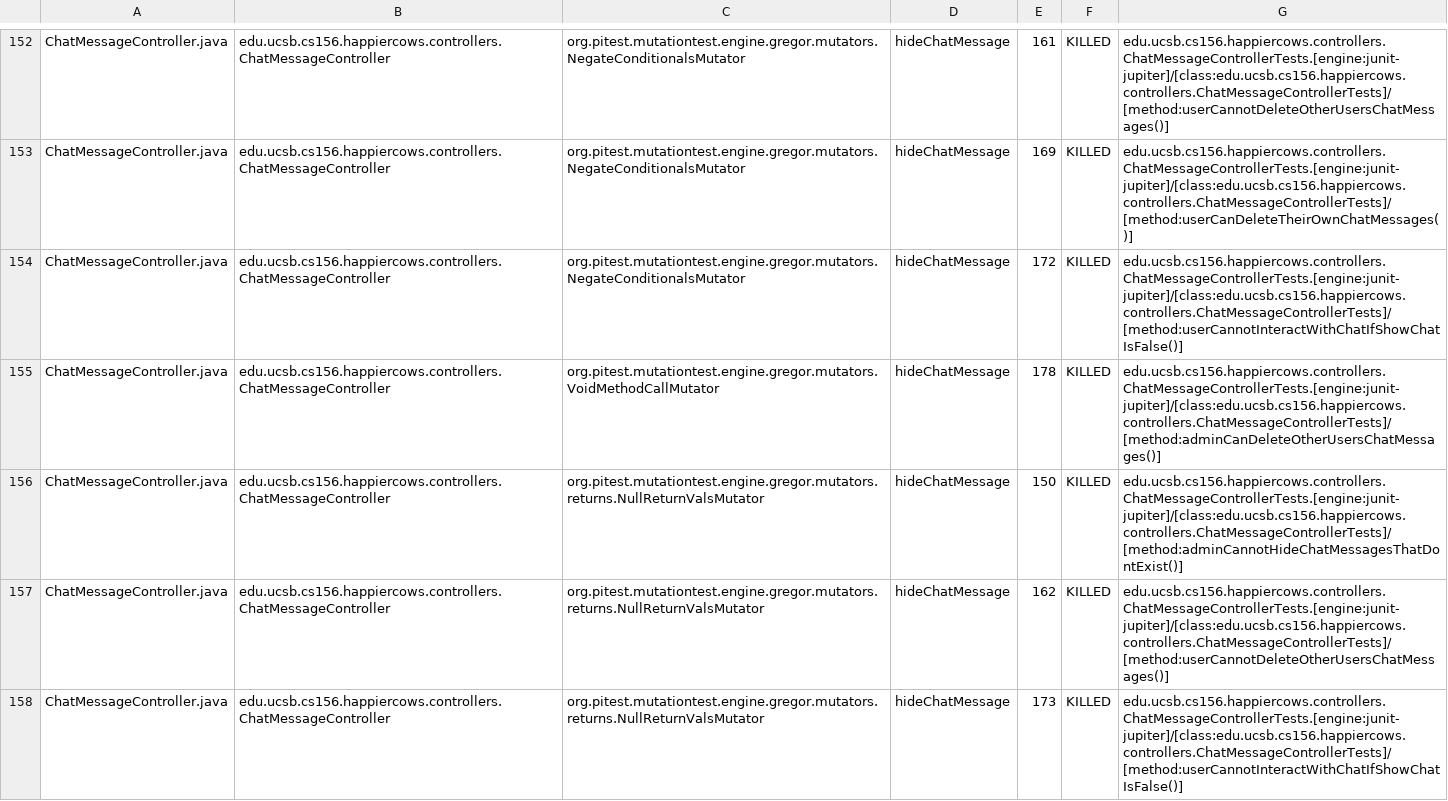
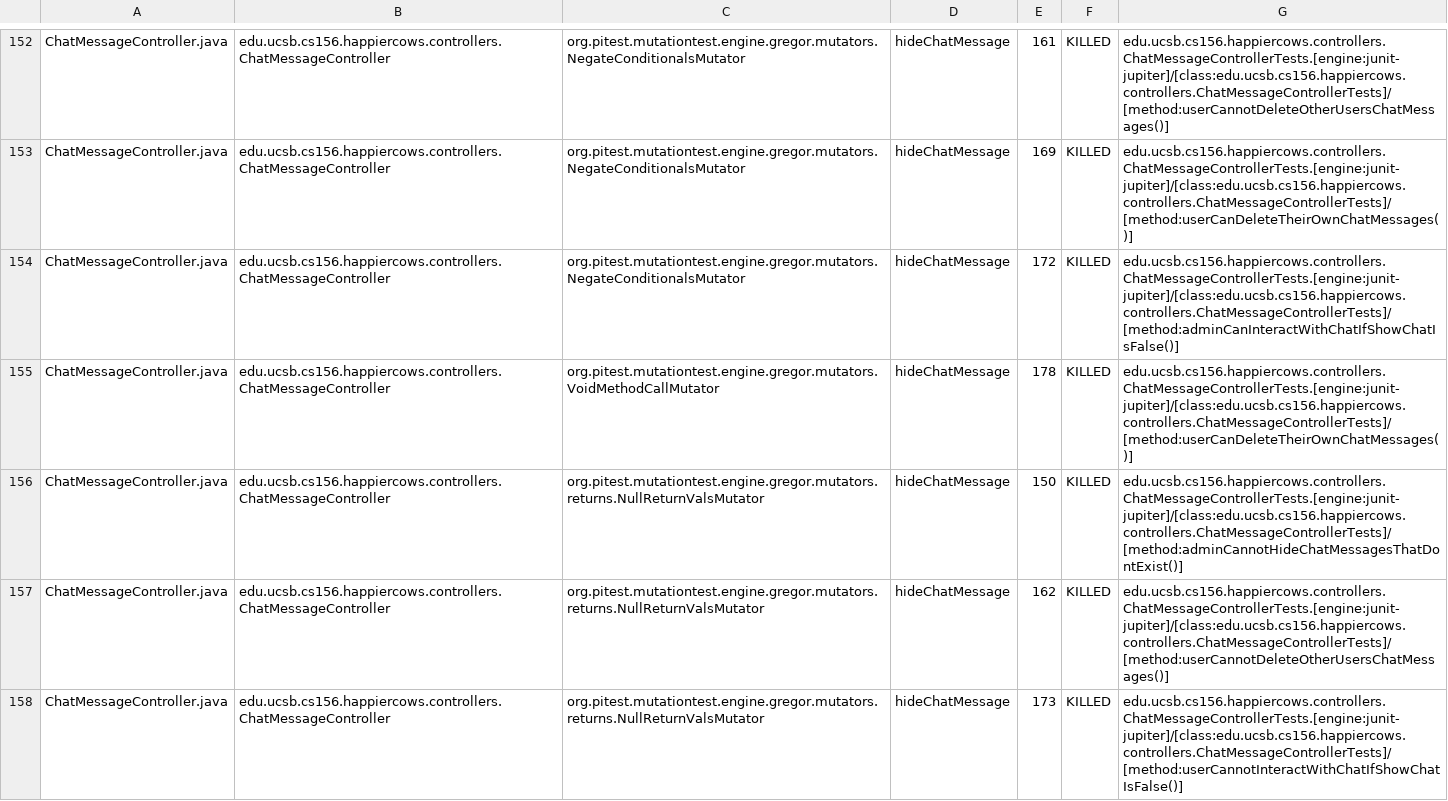
Before and after one commit to ucsb-cs156-f25/proj-happycows-f25-16, a CSV file: prs/40/pitest/mutations.csv, drawn as a sheet; only a part is shown, gaps mark what is left out; the diff covers the shown part only.

Commit message:
Deploying to gh-pages from @ ucsb-cs156-f25/proj-happycows-f25-16@13859cf07278a226b2a57089ec038185e482ce91 🚀

```diff
--- a/prs/40/pitest/mutations.csv
+++ b/prs/40/pitest/mutations.csv
@@ -153,4 +153,4 @@ ChatMessageController.java,edu.ucsb.cs156.happiercows.controllers.ChatMessageCon
 ChatMessageController.java,edu.ucsb.cs156.happiercows.controllers.ChatMessageController,org.pitest.mutationtest.engine.gregor.mutators.NegateConditionalsMutator,hideChatMessage,169,KILLED,edu.ucsb.cs156.happiercows.controllers.ChatMessageControllerTests.[engine:junit-jupiter]/[class:edu.ucsb.cs156.happiercows.controllers.ChatMessageControllerTests]/[method:userCanDeleteTheirOwnChatMessages()]
-ChatMessageController.java,edu.ucsb.cs156.happiercows.controllers.ChatMessageController,org.pitest.mutationtest.engine.gregor.mutators.NegateConditionalsMutator,hideChatMessage,172,KILLED,edu.ucsb.cs156.happiercows.controllers.ChatMessageControllerTests.[engine:junit-jupiter]/[class:edu.ucsb.cs156.happiercows.controllers.ChatMessageControllerTests]/[method:userCannotInteractWithChatIfShowChatIsFalse()]
-ChatMessageController.java,edu.ucsb.cs156.happiercows.controllers.ChatMessageController,org.pitest.mutationtest.engine.gregor.mutators.VoidMethodCallMutator,hideChatMessage,178,KILLED,edu.ucsb.cs156.happiercows.controllers.ChatMessageControllerTests.[engine:junit-jupiter]/[class:edu.ucsb.cs156.happiercows.controllers.ChatMessageControllerTests]/[method:adminCanDeleteOtherUsersChatMessages()]
+ChatMessageController.java,edu.ucsb.cs156.happiercows.controllers.ChatMessageController,org.pitest.mutationtest.engine.gregor.mutators.NegateConditionalsMutator,hideChatMessage,172,KILLED,edu.ucsb.cs156.happiercows.controllers.ChatMessageControllerTests.[engine:junit-jupiter]/[class:edu.ucsb.cs156.happiercows.controllers.ChatMessageControllerTests]/[method:adminCanInteractWithChatIfShowChatIsFalse()]
+ChatMessageController.java,edu.ucsb.cs156.happiercows.controllers.ChatMessageController,org.pitest.mutationtest.engine.gregor.mutators.VoidMethodCallMutator,hideChatMessage,178,KILLED,edu.ucsb.cs156.happiercows.controllers.ChatMessageControllerTests.[engine:junit-jupiter]/[class:edu.ucsb.cs156.happiercows.controllers.ChatMessageControllerTests]/[method:userCanDeleteTheirOwnChatMessages()]
 ChatMessageController.java,edu.ucsb.cs156.happiercows.controllers.ChatMessageController,org.pitest.mutationtest.engine.gregor.mutators.returns.NullReturnValsMutator,hideChatMessage,150,KILLED,edu.ucsb.cs156.happiercows.controllers.ChatMessageControllerTests.[engine:junit-jupiter]/[class:edu.ucsb.cs156.happiercows.controllers.ChatMessageControllerTests]/[method:adminCannotHideChatMessagesThatDontExist()]
```
Also changed, not shown: 1 added row, 1 removed row and 21 edited cells elsewhere in this file, 52 other files.
